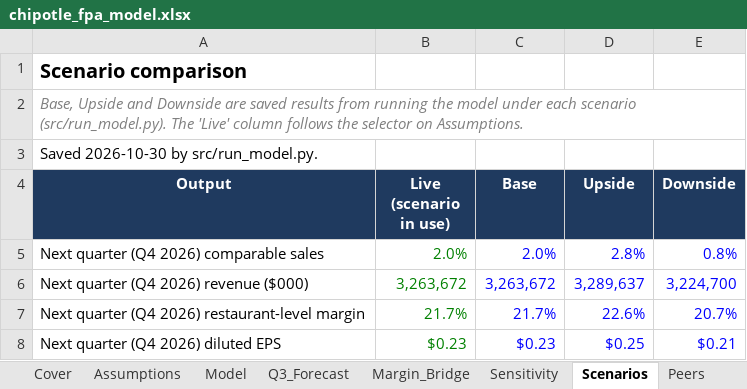
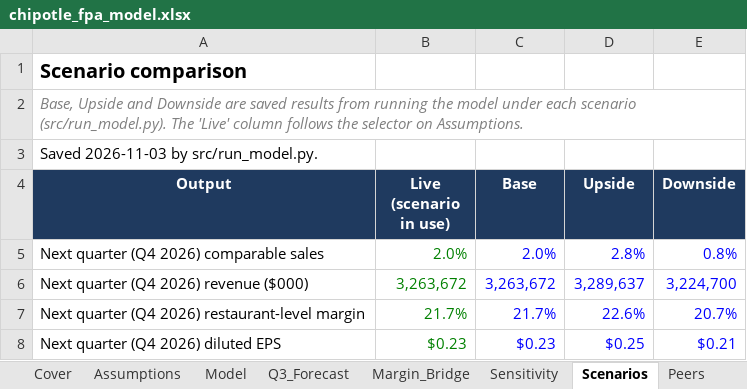
Before and after one commit to LIKHITCH19/chipotle-fpa-forecast, an Excel workbook: model/chipotle_fpa_model.xlsx, sheet Scenarios, drawn as a sheet; only a part is shown; values as stored, in another font and other column widths than the file's, no borders; the diff names each change by its address in the sheet, - before the commit and + after, or states it on an @@ line.

```diff
--- a/model/chipotle_fpa_model.xlsx (sheet Scenarios)
+++ b/model/chipotle_fpa_model.xlsx (sheet Scenarios)
-A3 (Output): Saved 2026-10-30 by src/run_model.py.
+A3 (Output): Saved 2026-11-03 by src/run_model.py.
```
Also changed, not shown: sheet Checks, charts or pictures, 5 other files.
